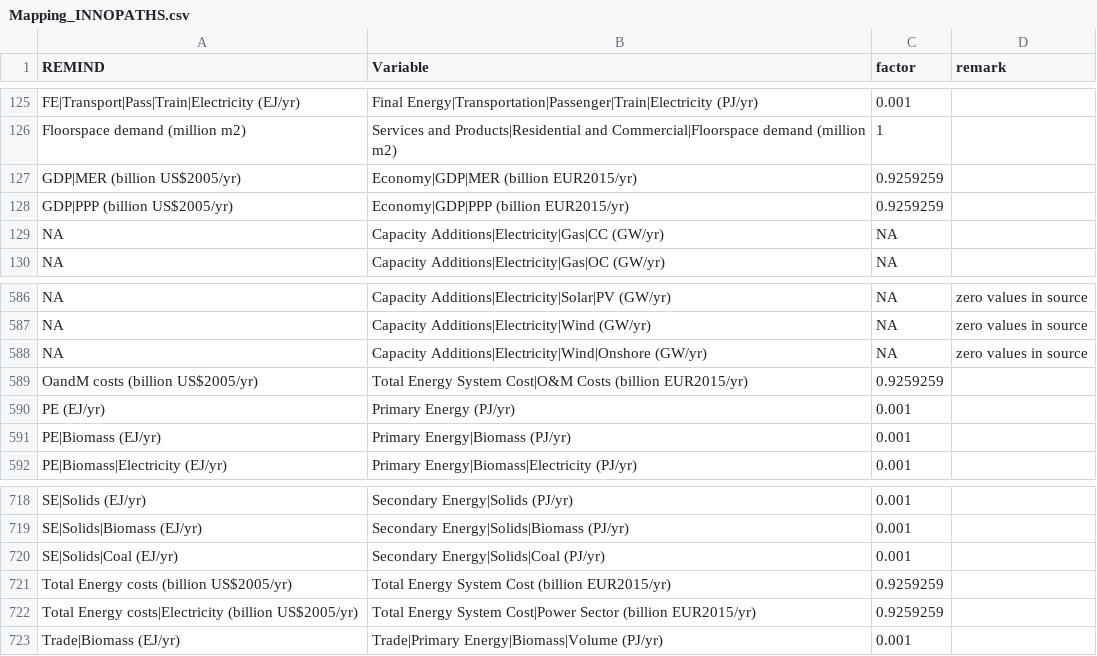
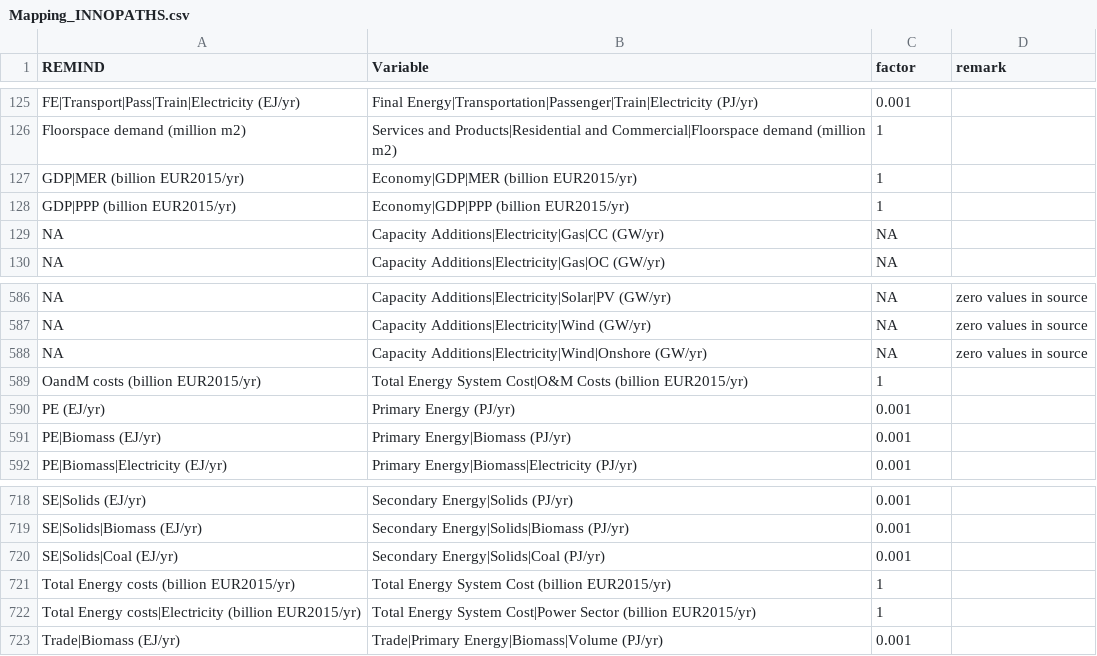
Before and after one commit to pik-piam/mrremind, a CSV file: inst/extdata/reportingVariables/Mapping_INNOPATHS.csv, drawn as a sheet; only a part is shown, gaps mark what is left out; the diff covers the shown part only.

```diff
--- a/inst/extdata/reportingVariables/Mapping_INNOPATHS.csv
+++ b/inst/extdata/reportingVariables/Mapping_INNOPATHS.csv
@@ -126,4 +126,4 @@
 "Floorspace demand (million m2)";"Services and Products|Residential and Commercial|Floorspace demand (million m2)";1;
-"GDP|MER (billion US$2005/yr)";"Economy|GDP|MER (billion EUR2015/yr)";0.9259259;
-"GDP|PPP (billion US$2005/yr)";"Economy|GDP|PPP (billion EUR2015/yr)";0.9259259;
+"GDP|MER (billion EUR2015/yr)";"Economy|GDP|MER (billion EUR2015/yr)";1;
+"GDP|PPP (billion EUR2015/yr)";"Economy|GDP|PPP (billion EUR2015/yr)";1;
 "NA";"Capacity Additions|Electricity|Gas|CC (GW/yr)";"NA";
@@ -588,3 +588,3 @@
 "NA";"Capacity Additions|Electricity|Wind|Onshore (GW/yr)";"NA";"zero values in source"
-"OandM costs (billion US$2005/yr)";"Total Energy System Cost|O&M Costs (billion EUR2015/yr)";0.9259259;
+"OandM costs (billion EUR2015/yr)";"Total Energy System Cost|O&M Costs (billion EUR2015/yr)";1;
 "PE (EJ/yr)";"Primary Energy (PJ/yr)";0.001;
@@ -720,4 +720,4 @@
 "SE|Solids|Coal (EJ/yr)";"Secondary Energy|Solids|Coal (PJ/yr)";0.001;
-"Total Energy costs (billion US$2005/yr)";"Total Energy System Cost (billion EUR2015/yr)";0.9259259;
-"Total Energy costs|Electricity (billion US$2005/yr)";"Total Energy System Cost|Power Sector (billion EUR2015/yr)";0.9259259;
+"Total Energy costs (billion EUR2015/yr)";"Total Energy System Cost (billion EUR2015/yr)";1;
+"Total Energy costs|Electricity (billion EUR2015/yr)";"Total Energy System Cost|Power Sector (billion EUR2015/yr)";1;
 "Trade|Biomass (EJ/yr)";"Trade|Primary Energy|Biomass|Volume (PJ/yr)";0.001;
```
Also changed, not shown: 48 edited cells elsewhere in this file, 1 other file.
